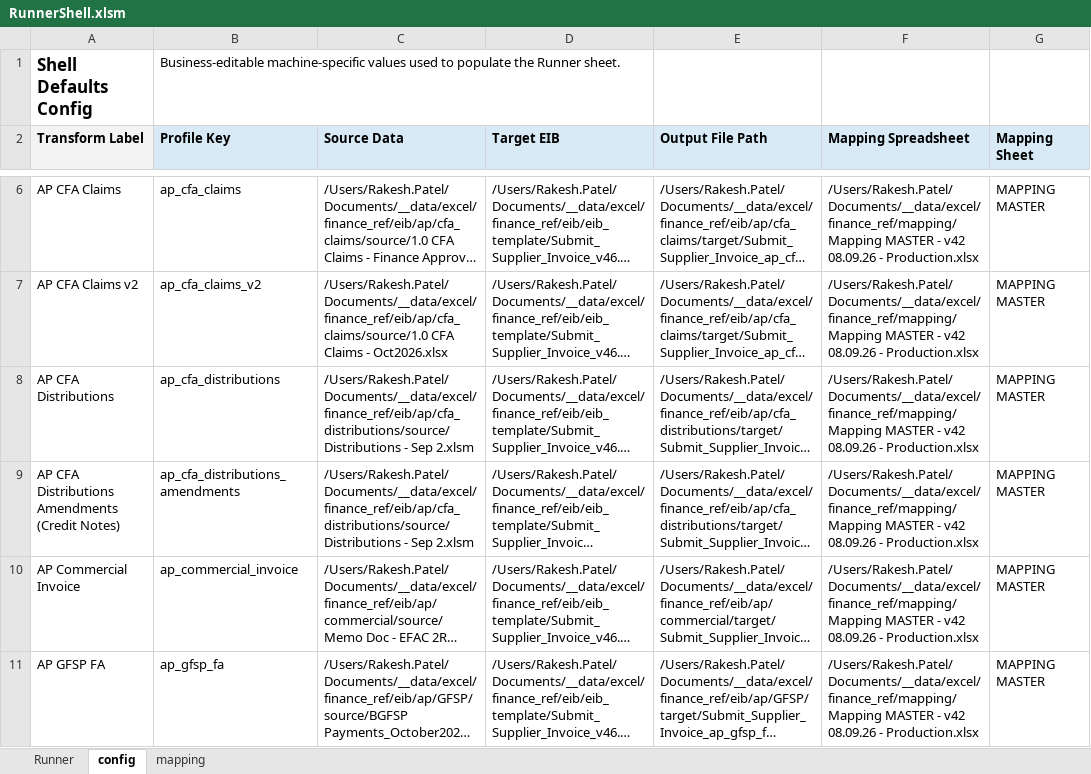
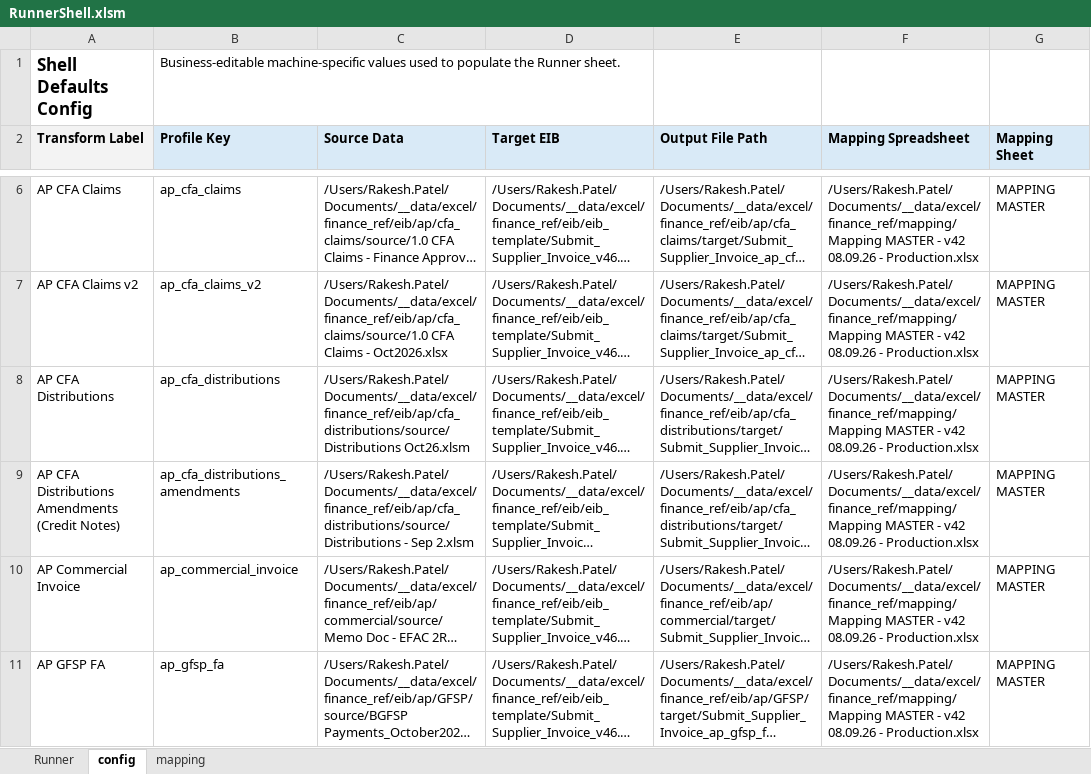
Before and after one commit to rpatel-fa/fa_workday_etl, an Excel workbook: implementations/elt_transform_excel/runner_shell/RunnerShell.xlsm, sheet config, drawn as a sheet; only a part is shown, gaps mark what is left out; long unchanged cells end in …; values as stored, in another font and other column widths than the file's, no borders; the diff names each change by its address in the sheet, - before the commit and + after, or states it on an @@ line.

```diff
--- a/implementations/elt_transform_excel/runner_shell/RunnerShell.xlsm (sheet config)
+++ b/implementations/elt_transform_excel/runner_shell/RunnerShell.xlsm (sheet config)
-C8 (Source Data): /Users/Rakesh.Patel/Documents/__data/excel/finance_ref/eib/ap/cfa_distributions/source/Distributions - Sep 2.xlsm
+C8 (Source Data): /Users/Rakesh.Patel/Documents/__data/excel/finance_ref/eib/ap/cfa_distributions/source/Distributions Oct26.xlsm
```
Also changed, not shown: sheet Runner, 3 other files.
